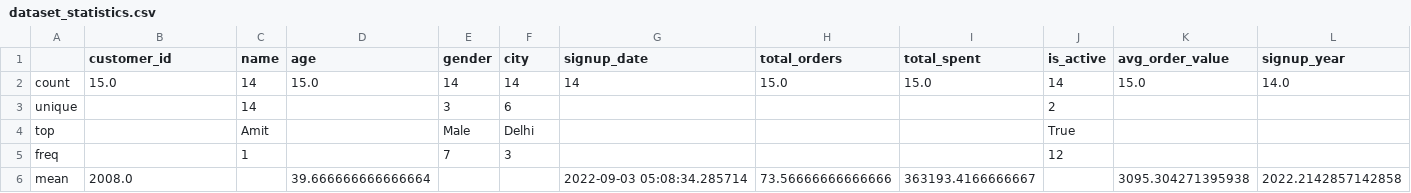
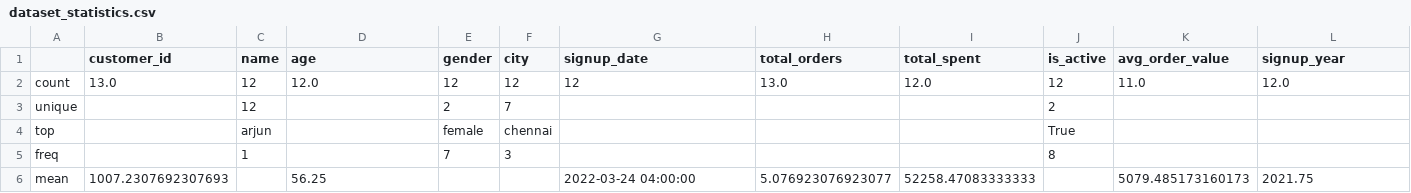
Before and after one commit to SELVAKUMARAN-BALAGURU/LLM_Project, a CSV file: reports/dataset_statistics.csv, drawn as a sheet; only a part is shown; the diff covers the shown part only; the diff names each change by its address in the sheet, - before the commit and + after, or states it on an @@ line.

```diff
--- a/reports/dataset_statistics.csv
+++ b/reports/dataset_statistics.csv
-B2 (customer_id): 15.0
+B2 (customer_id): 13.0
-C2:C3 (name): 14
+C2:C3 (name): 12
-D2 (age): 15.0
+D2 (age): 12.0
-E2 (gender): 14
+E2 (gender): 12
-F2 (city): 14
+F2 (city): 12
-G2 (signup_date): 14
+G2 (signup_date): 12
-H2 (total_orders): 15.0
+H2 (total_orders): 13.0
-I2 (total_spent): 15.0
+I2 (total_spent): 12.0
-J2 (is_active): 14
+J2 (is_active): 12
-K2 (avg_order_value): 15.0
+K2 (avg_order_value): 11.0
-L2 (signup_year): 14.0
+L2 (signup_year): 12.0
-E3 (gender): 3
+E3 (gender): 2
-F3 (city): 6
+F3 (city): 7
-C4 (name): Amit
+C4 (name): arjun
-E4 (gender): Male
+E4 (gender): female
-F4 (city): Delhi
+F4 (city): chennai
-J5 (is_active): 12
+J5 (is_active): 8
-B6 (customer_id): 2008.0
+B6 (customer_id): 1007.2307692307693
-D6 (age): 39.666666666666664
+D6 (age): 56.25
-G6 (signup_date): 2022-09-03 05:08:34.285714
+G6 (signup_date): 2022-03-24 04:00:00
-H6 (total_orders): 73.56666666666666
+H6 (total_orders): 5.076923076923077
-I6 (total_spent): 363193.4166666667
+I6 (total_spent): 52258.47083333333
-K6 (avg_order_value): 3095.304271395938
+K6 (avg_order_value): 5079.485173160173
-L6 (signup_year): 2022.2142857142858
+L6 (signup_year): 2021.75
```
Also changed, not shown: 54 edited cells elsewhere in this file, cleaned_output.csv, engineered_output.csv, 15 other files.
